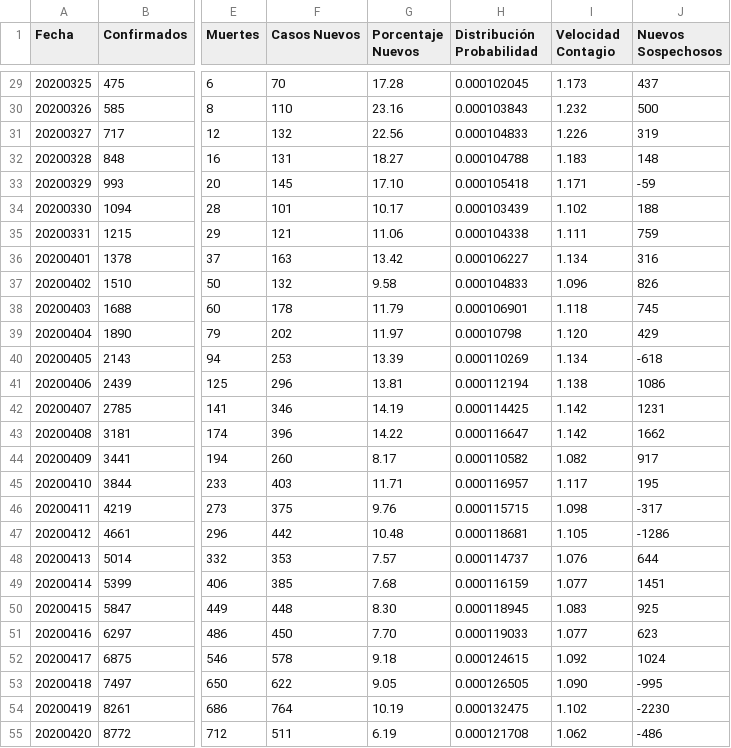
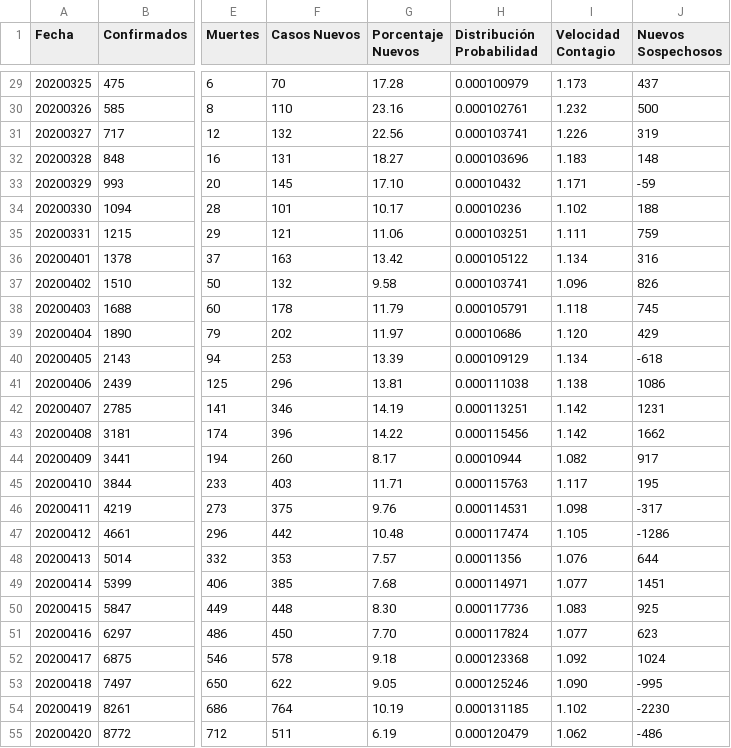
Before and after one commit to juanjmtzs/BI-COVID19, a CSV file: data.csv, drawn as a sheet; only a part is shown, gaps mark what is left out; the diff covers the shown part only; the diff names each change by its address in the sheet, - before the commit and + after, or states it on an @@ line.

```diff
--- a/data.csv
+++ b/data.csv
-H29 (Distribución Probabilidad): 0.000102045
+H29 (Distribución Probabilidad): 0.000100979
-H30 (Distribución Probabilidad): 0.000103843
+H30 (Distribución Probabilidad): 0.000102761
-H31 (Distribución Probabilidad): 0.000104833
+H31 (Distribución Probabilidad): 0.000103741
-H32 (Distribución Probabilidad): 0.000104788
+H32 (Distribución Probabilidad): 0.000103696
-H33 (Distribución Probabilidad): 0.000105418
+H33 (Distribución Probabilidad): 0.00010432
-H34 (Distribución Probabilidad): 0.000103439
+H34 (Distribución Probabilidad): 0.00010236
-H35 (Distribución Probabilidad): 0.000104338
+H35 (Distribución Probabilidad): 0.000103251
-H36 (Distribución Probabilidad): 0.000106227
+H36 (Distribución Probabilidad): 0.000105122
-H37 (Distribución Probabilidad): 0.000104833
+H37 (Distribución Probabilidad): 0.000103741
-H38 (Distribución Probabilidad): 0.000106901
+H38 (Distribución Probabilidad): 0.000105791
-H39 (Distribución Probabilidad): 0.00010798
+H39 (Distribución Probabilidad): 0.00010686
-H40 (Distribución Probabilidad): 0.000110269
+H40 (Distribución Probabilidad): 0.000109129
-H41 (Distribución Probabilidad): 0.000112194
+H41 (Distribución Probabilidad): 0.000111038
-H42 (Distribución Probabilidad): 0.000114425
+H42 (Distribución Probabilidad): 0.000113251
-H43 (Distribución Probabilidad): 0.000116647
+H43 (Distribución Probabilidad): 0.000115456
-H44 (Distribución Probabilidad): 0.000110582
+H44 (Distribución Probabilidad): 0.00010944
-H45 (Distribución Probabilidad): 0.000116957
+H45 (Distribución Probabilidad): 0.000115763
-H46 (Distribución Probabilidad): 0.000115715
+H46 (Distribución Probabilidad): 0.000114531
-H47 (Distribución Probabilidad): 0.000118681
+H47 (Distribución Probabilidad): 0.000117474
-H48 (Distribución Probabilidad): 0.000114737
+H48 (Distribución Probabilidad): 0.00011356
-H49 (Distribución Probabilidad): 0.000116159
+H49 (Distribución Probabilidad): 0.000114971
-H50 (Distribución Probabilidad): 0.000118945
+H50 (Distribución Probabilidad): 0.000117736
-H51 (Distribución Probabilidad): 0.000119033
+H51 (Distribución Probabilidad): 0.000117824
-H52 (Distribución Probabilidad): 0.000124615
+H52 (Distribución Probabilidad): 0.000123368
-H53 (Distribución Probabilidad): 0.000126505
+H53 (Distribución Probabilidad): 0.000125246
-H54 (Distribución Probabilidad): 0.000132475
+H54 (Distribución Probabilidad): 0.000131185
-H55 (Distribución Probabilidad): 0.000121708
+H55 (Distribución Probabilidad): 0.000120479
```
Also changed, not shown: 1 added row and 119 edited cells elsewhere in this file, LastDay.csv, 1 other file.
